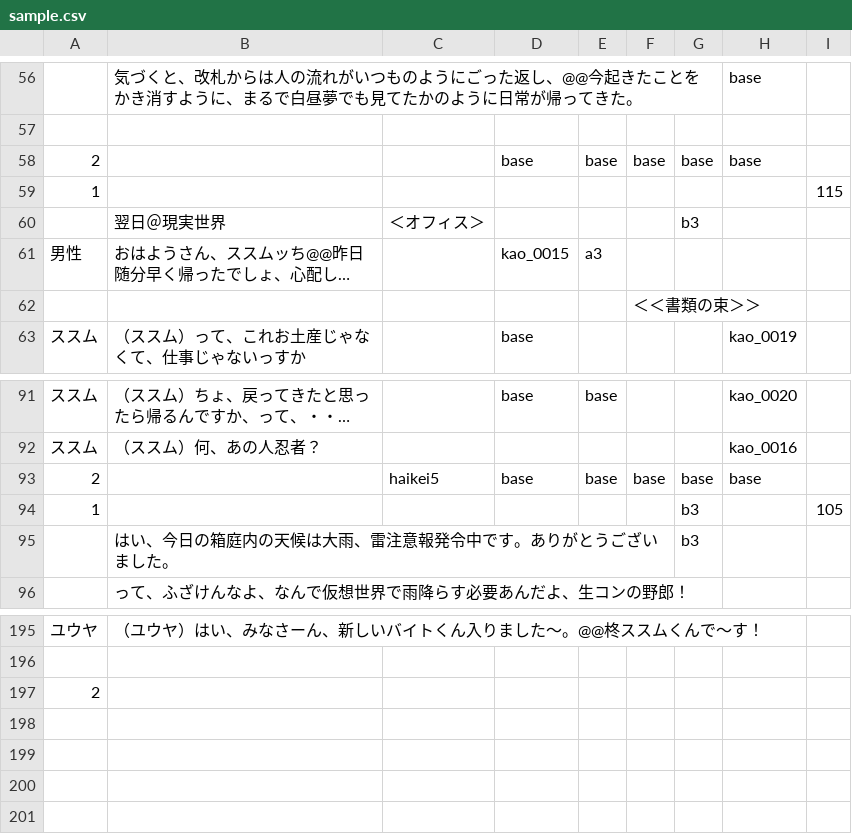
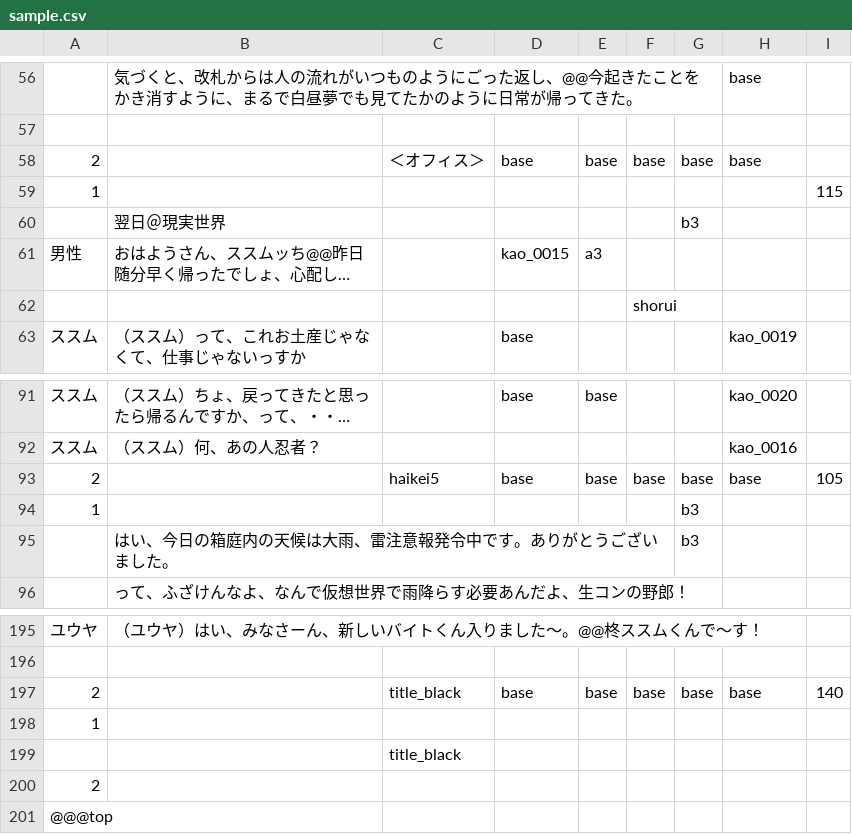
Before and after one commit to tmkfujita/HAKONIWA, a CSV file: Assets/Resources/CSV/sample.csv, drawn as a sheet; only a part is shown, gaps mark what is left out; long unchanged cells end in …; the diff names each change by its address in the sheet, - before the commit and + after, or states it on an @@ line.

```diff
--- a/Assets/Resources/CSV/sample.csv
+++ b/Assets/Resources/CSV/sample.csv
-C58: (empty)
+C58: ＜オフィス＞
-C60: ＜オフィス＞
+C60: (empty)
-F62: ＜＜書類の束＞＞
+F62: shorui
-I93: (empty)
+I93: 105
-I94: 105
+I94: (empty)
+row 197: 2 |  | title_black | base | base | base | base | base | 140
+row 198: 1
+row 199:  |  | title_black
+row 201: @@@top
```
Also changed, not shown: 4 other files.
